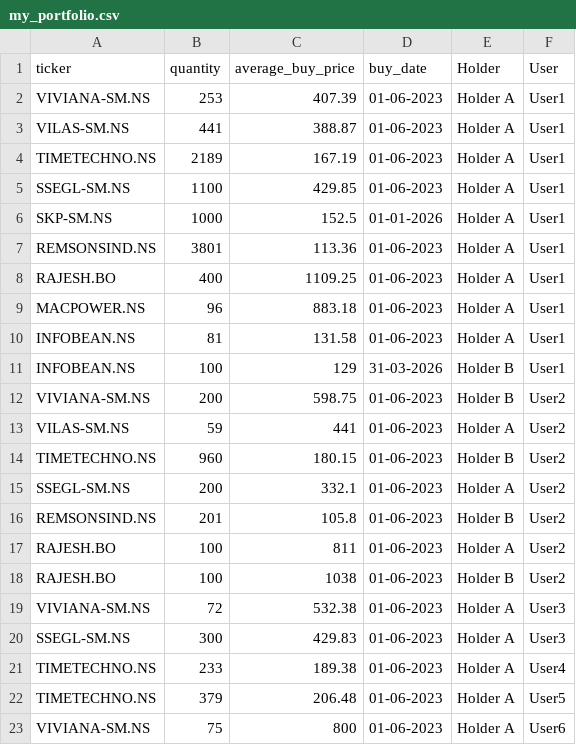
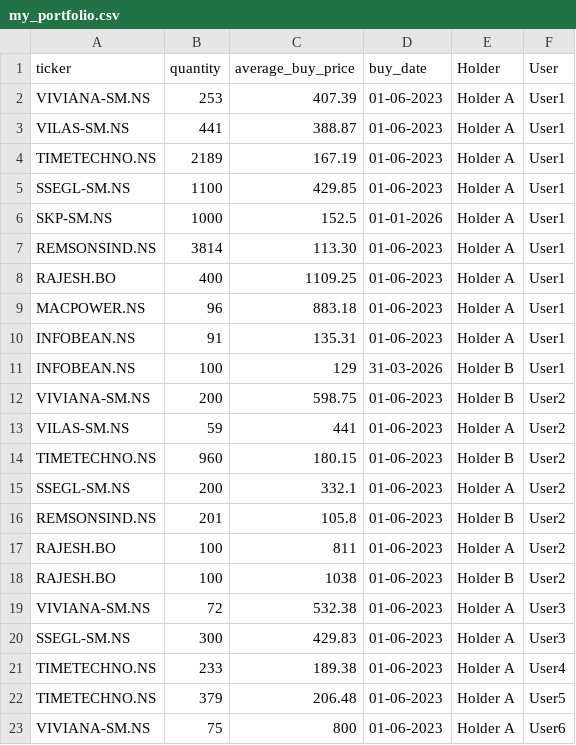
Before and after one commit to agdevops07/portfolio-tracker-gh, a CSV file: data/my_portfolio.csv, drawn as a sheet.

Commit message:
Update my_portfolio.csv

```diff
--- a/data/my_portfolio.csv
+++ b/data/my_portfolio.csv
@@ -6,6 +6,6 @@ SSEGL-SM.NS,1100,429.85,01-06-2023,Holder A,User1
 SKP-SM.NS,1000,152.5,01-01-2026,Holder A,User1
-REMSONSIND.NS,3801,113.36,01-06-2023,Holder A,User1
+REMSONSIND.NS,3814,113.30,01-06-2023,Holder A,User1
 RAJESH.BO,400,1109.25,01-06-2023,Holder A,User1
 MACPOWER.NS,96,883.18,01-06-2023,Holder A,User1
-INFOBEAN.NS,81,131.58,01-06-2023,Holder A,User1
+INFOBEAN.NS,91,135.31,01-06-2023,Holder A,User1
 INFOBEAN.NS,100,129,31-03-2026,Holder B,User1
```
